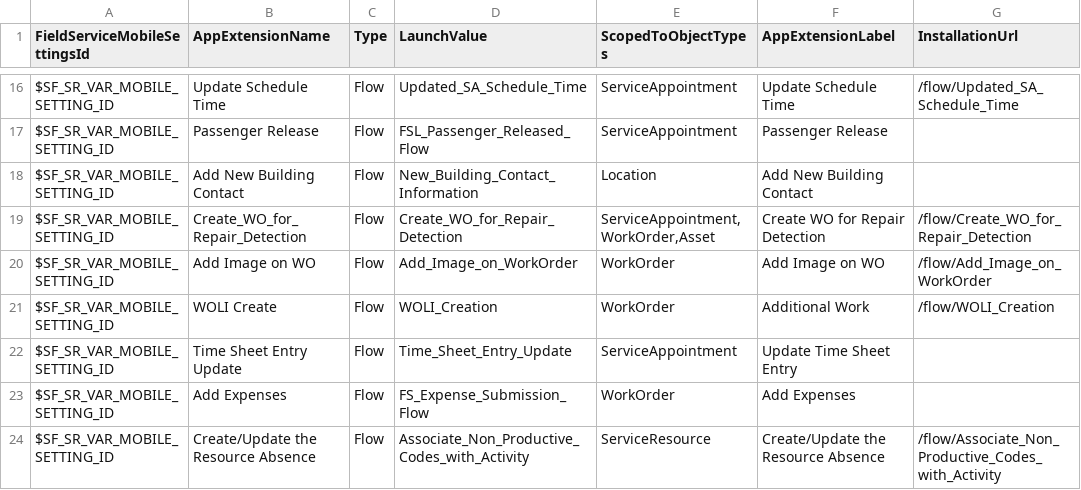
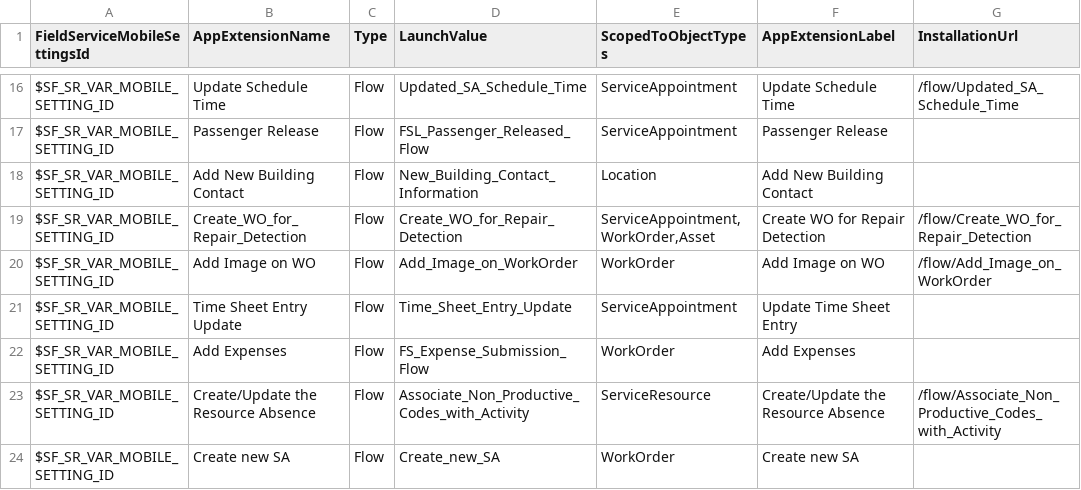
Before and after one commit to rohitjaiswalotis/OTIS1, a CSV file: modules/fs-unpackaged/install/after/05-collection-fslSettings/03-data-init/02-AppExtension-insert.csv, drawn as a sheet; only a part is shown, gaps mark what is left out.

Commit message:
Platform: More of post install steps.

```diff
--- a/modules/fs-unpackaged/install/after/05-collection-fslSettings/03-data-init/02-AppExtension-insert.csv
+++ b/modules/fs-unpackaged/install/after/05-collection-fslSettings/03-data-init/02-AppExtension-insert.csv
@@ -20,3 +20,2 @@
 "$SF_SR_VAR_MOBILE_SETTING_ID","Add Image on WO","Flow","Add_Image_on_WorkOrder","WorkOrder","Add Image on WO","/flow/Add_Image_on_WorkOrder"
-"$SF_SR_VAR_MOBILE_SETTING_ID","WOLI Create","Flow","WOLI_Creation","WorkOrder","Additional Work","/flow/WOLI_Creation"
 "$SF_SR_VAR_MOBILE_SETTING_ID","Time Sheet Entry Update","Flow","Time_Sheet_Entry_Update","ServiceAppointment","Update Time Sheet Entry",
@@ -24 +23,2 @@
 "$SF_SR_VAR_MOBILE_SETTING_ID","Create/Update the Resource Absence","Flow","Associate_Non_Productive_Codes_with_Activity","ServiceResource","Create/Update the Resource Absence","/flow/Associate_Non_Productive_Codes_with_Activity"
+"$SF_SR_VAR_MOBILE_SETTING_ID","Create new SA","Flow","Create_new_SA","WorkOrder","Create new SA",
```
Also changed, not shown: 19 other files.
